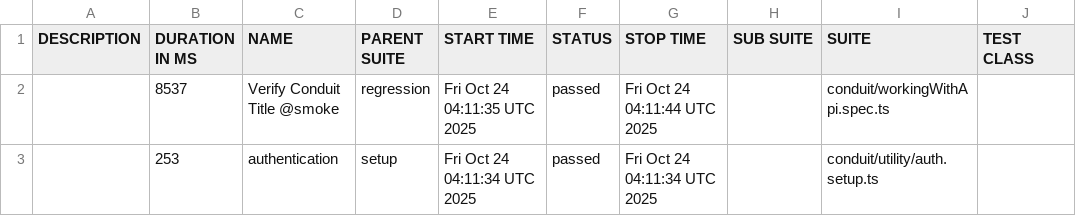
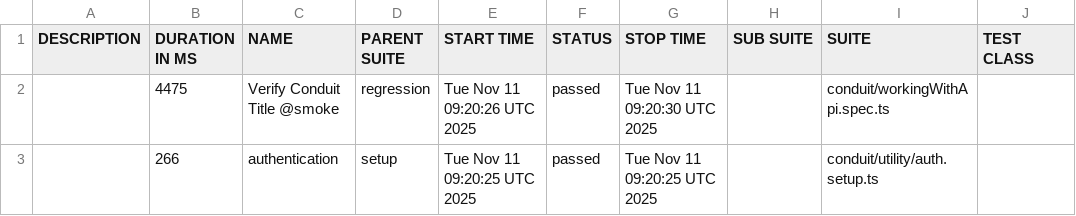
Before and after one commit to jothehann/playwright-playground, a CSV file: data/suites.csv, drawn as a sheet; only a part is shown; the diff names each change by its address in the sheet, - before the commit and + after, or states it on an @@ line.

```diff
--- a/data/suites.csv
+++ b/data/suites.csv
-B2 (DURATION IN MS): 8537
+B2 (DURATION IN MS): 4475
-E2 (START TIME): Fri Oct 24 04:11:35 UTC 2025
+E2 (START TIME): Tue Nov 11 09:20:26 UTC 2025
-G2 (STOP TIME): Fri Oct 24 04:11:44 UTC 2025
+G2 (STOP TIME): Tue Nov 11 09:20:30 UTC 2025
-B3 (DURATION IN MS): 253
+B3 (DURATION IN MS): 266
-E3 (START TIME): Fri Oct 24 04:11:34 UTC 2025
+E3 (START TIME): Tue Nov 11 09:20:25 UTC 2025
-G3 (STOP TIME): Fri Oct 24 04:11:34 UTC 2025
+G3 (STOP TIME): Tue Nov 11 09:20:25 UTC 2025
```
Also changed, not shown: 18 other files.
